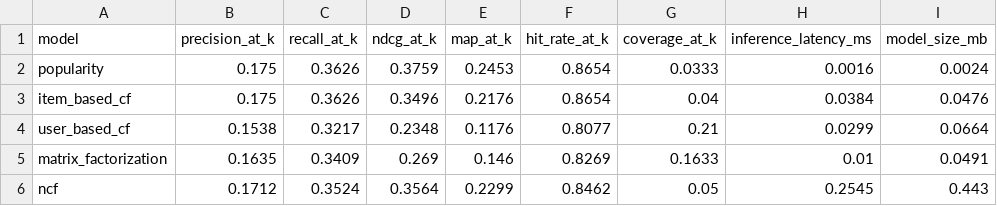
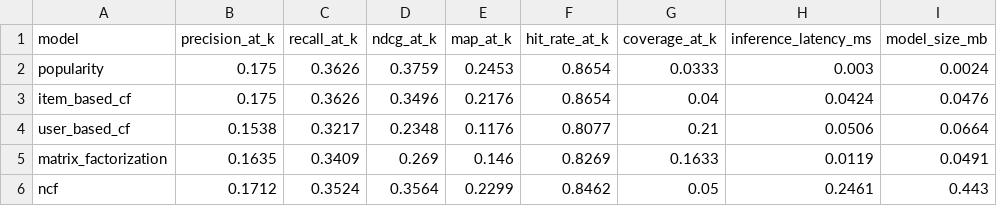
Before and after one commit to emerson-ac/big-data-challenge-fiap, a CSV file: models/evaluation/metrics_comparison.csv, drawn as a sheet.

```diff
--- a/models/evaluation/metrics_comparison.csv
+++ b/models/evaluation/metrics_comparison.csv
@@ -1,6 +1,6 @@
 model,precision_at_k,recall_at_k,ndcg_at_k,map_at_k,hit_rate_at_k,coverage_at_k,inference_latency_ms,model_size_mb
-popularity,0.175,0.3626,0.3759,0.2453,0.8654,0.0333,0.0016,0.0024
-item_based_cf,0.175,0.3626,0.3496,0.2176,0.8654,0.04,0.0384,0.0476
-user_based_cf,0.1538,0.3217,0.2348,0.1176,0.8077,0.21,0.0299,0.0664
-matrix_factorization,0.1635,0.3409,0.269,0.146,0.8269,0.1633,0.01,0.0491
-ncf,0.1712,0.3524,0.3564,0.2299,0.8462,0.05,0.2545,0.443
+popularity,0.175,0.3626,0.3759,0.2453,0.8654,0.0333,0.003,0.0024
+item_based_cf,0.175,0.3626,0.3496,0.2176,0.8654,0.04,0.0424,0.0476
+user_based_cf,0.1538,0.3217,0.2348,0.1176,0.8077,0.21,0.0506,0.0664
+matrix_factorization,0.1635,0.3409,0.269,0.146,0.8269,0.1633,0.0119,0.0491
+ncf,0.1712,0.3524,0.3564,0.2299,0.8462,0.05,0.2461,0.443
```
Also changed, not shown: 4 other files.
